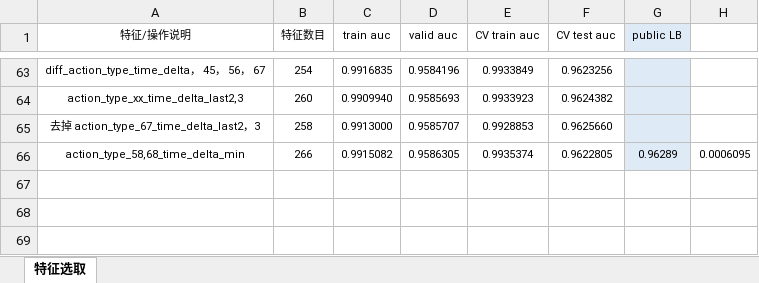
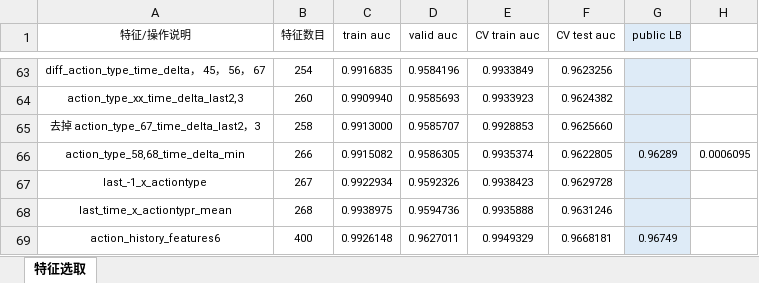
Before and after one commit to SunnyMarkLiu/datacastle_travel_services_predict-rank5, an Excel workbook: Feature Engineering.xlsx, sheet 特征选取, drawn as a sheet; only a part is shown, gaps mark what is left out; values as stored, in another font and other column widths than the file's, no borders; the diff names each change by its address in the sheet, - before the commit and + after, or states it on an @@ line.

```diff
--- a/Feature Engineering.xlsx (sheet 特征选取)
+++ b/Feature Engineering.xlsx (sheet 特征选取)
+row 67: last_-1_x_actiontype | 267 | 0.9922934 | 0.9592326 | 0.9938423 | 0.9629728
+row 68: last_time_x_actiontypr_mean | 268 | 0.9938975 | 0.9594736 | 0.9935888 | 0.9631246
+row 69: action_history_features6 | 400 | 0.9926148 | 0.9627011 | 0.9949329 | 0.9668181 | 0.96749
```
Also changed, not shown: 2 other files.
